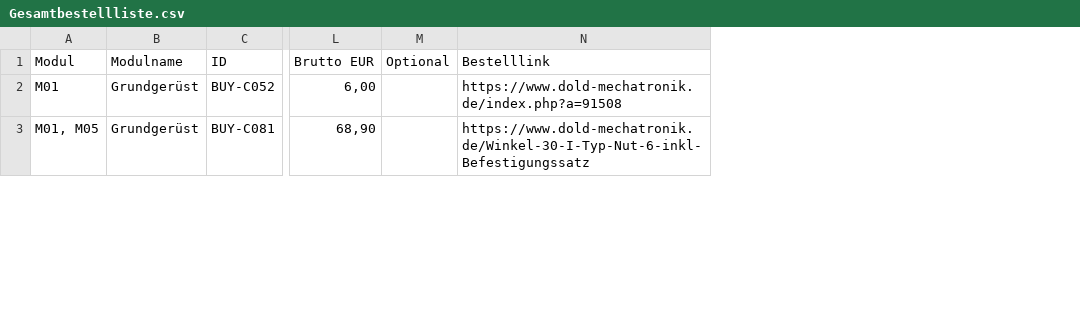
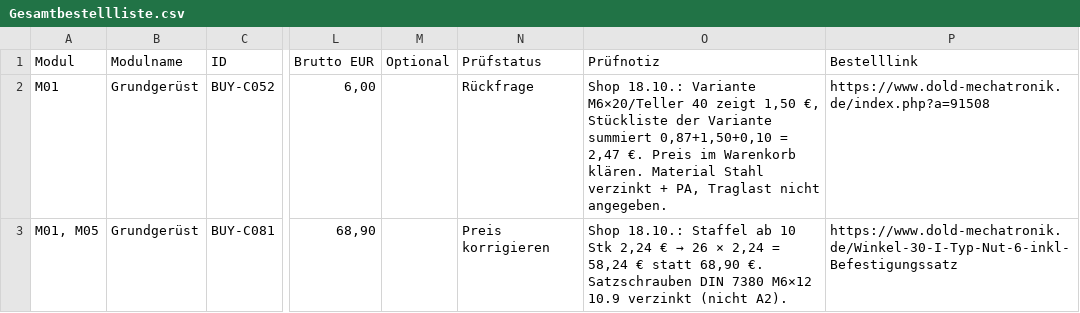
Before and after one commit to floronics/ProBoter, a CSV file: bom/Gesamtbestellliste.csv, drawn as a sheet; only a part is shown, gaps mark what is left out; the diff covers the shown part only; the diff names each change by its address in the sheet, - before the commit and + after, or states it on an @@ line.

```diff
--- a/bom/Gesamtbestellliste.csv
+++ b/bom/Gesamtbestellliste.csv
+column N (Prüfstatus), rows 2-3: Rückfrage | Preis korrigieren
+column O (Prüfnotiz), rows 2-3: Shop 18.10.: Variante M6×20/Teller 40 zeigt 1,50 €, Stückliste der Variante summiert 0,87+1,50+0,10 = 2,47 €. Preis im Warenkorb klären. Material Stahl verzinkt + PA, Traglast nicht angegeben. | Shop 18.10.: Staffel ab 10 Stk 2,24 € → 26 × 2,24 = 58,24 € statt 68,90 €. Satzschrauben DIN 7380 M6×12 10.9 verzinkt (nicht A2).
```
Also changed, not shown: 1 removed row elsewhere in this file, bom/bestellliste.csv, bom/montage/montage.csv, 14 other files.
